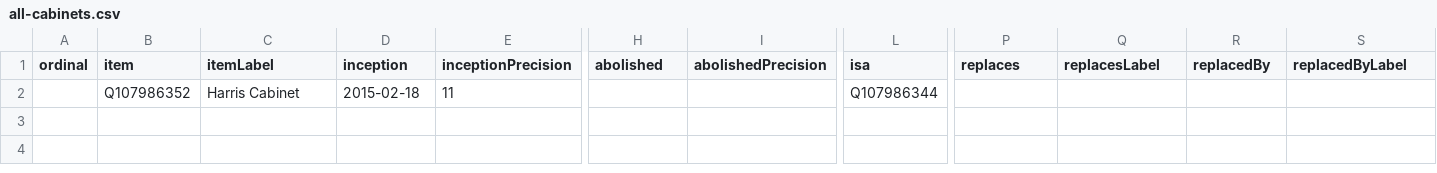
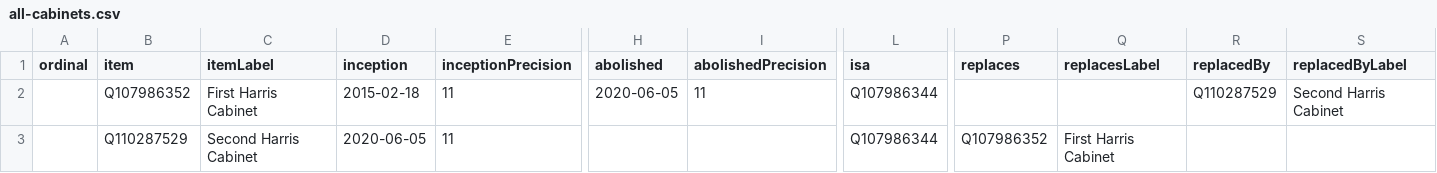
Before and after one commit to every-politician-scrapers/st-kitts-and-nevis-cabinet, a CSV file: wikidata/results/all-cabinets.csv, drawn as a sheet; only a part is shown, gaps mark what is left out; rows hold the shown columns only; the diff names each change by its address in the sheet, - before the commit and + after, or states it on an @@ line.

```diff
--- a/wikidata/results/all-cabinets.csv
+++ b/wikidata/results/all-cabinets.csv
-C2 (itemLabel): Harris Cabinet
+C2 (itemLabel): First Harris Cabinet
-H2 (abolished): (empty)
+H2 (abolished): 2020-06-05
-I2 (abolishedPrecision): (empty)
+I2 (abolishedPrecision): 11
-R2 (replacedBy): (empty)
+R2 (replacedBy): Q110287529
-S2 (replacedByLabel): (empty)
+S2 (replacedByLabel): Second Harris Cabinet
+row 3:  | Q110287529 | Second Harris Cabinet | 2020-06-05 | 11 |  |  | Q107986344 | Q107986352 | First Harris Cabinet
```
Also changed, not shown: 1 other file.
